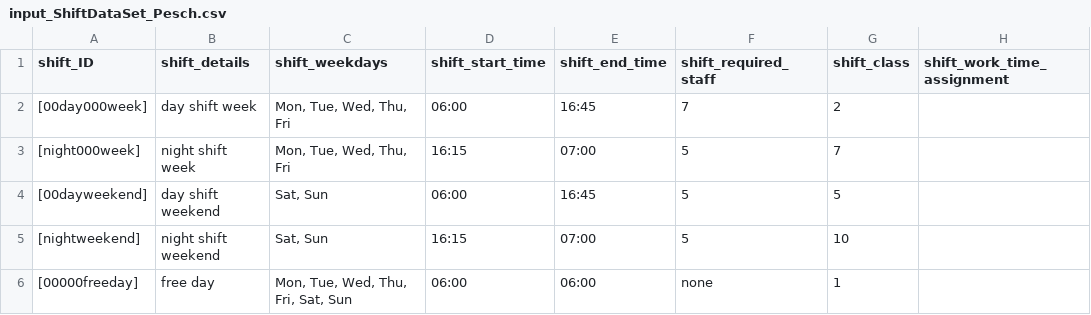
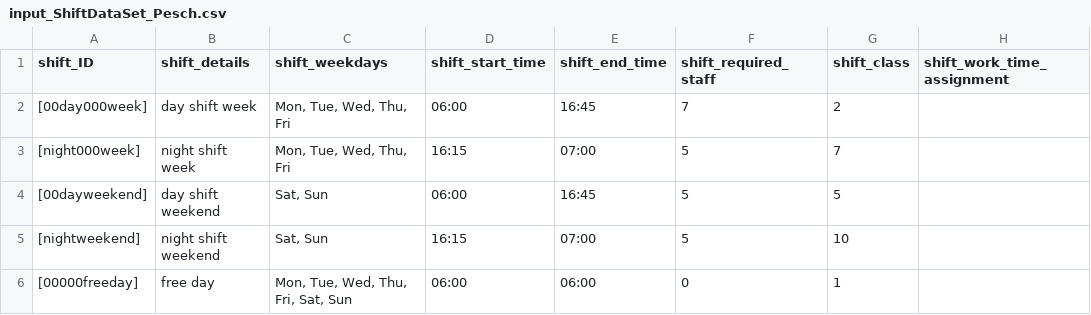
Before and after one commit to poprjaduhhaa/Modellierungsseminar-Firestation, a CSV file: coding/input/input_ShiftDataSet_Pesch.csv, drawn as a sheet; only a part is shown; the diff names each change by its address in the sheet, - before the commit and + after, or states it on an @@ line.

Commit message:
slight change in file

```diff
--- a/coding/input/input_ShiftDataSet_Pesch.csv
+++ b/coding/input/input_ShiftDataSet_Pesch.csv
-F6 (shift_required_staff): none
+F6 (shift_required_staff): 0
```
